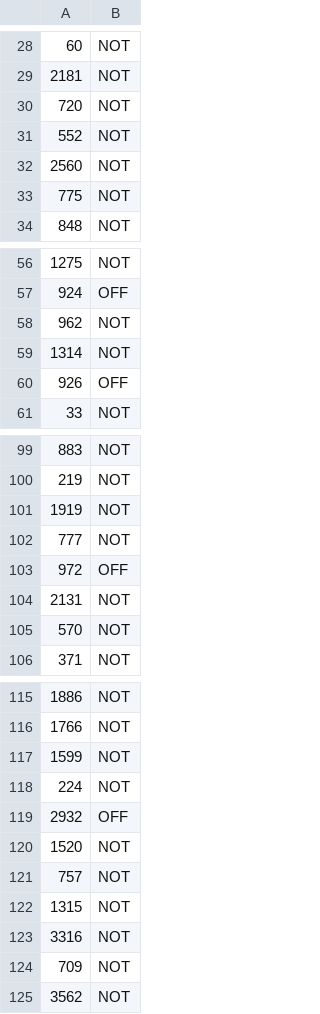
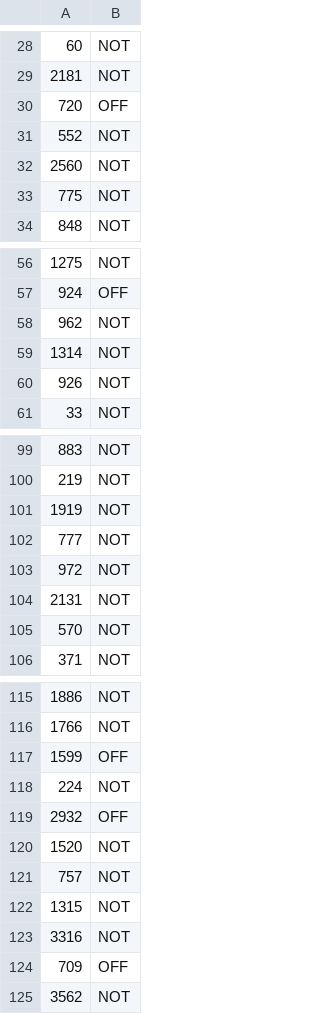
Before and after one commit to finiteautomata/offenseval2020, a CSV file: submissions/Danish/bert_cased.all.csv (was submissions/Danish/bert_cased.all.danish.csv), drawn as a sheet; only a part is shown, gaps mark what is left out; the diff covers the shown part only.

```diff
--- a/submissions/Danish/bert_cased.all.danish.csv
+++ b/submissions/Danish/bert_cased.all.csv
@@ -29,3 +29,3 @@
 2181,NOT
-720,NOT
+720,OFF
 552,NOT
@@ -59,3 +59,3 @@
 1314,NOT
-926,OFF
+926,NOT
 33,NOT
@@ -102,3 +102,3 @@
 777,NOT
-972,OFF
+972,NOT
 2131,NOT
@@ -116,3 +116,3 @@
 1766,NOT
-1599,NOT
+1599,OFF
 224,NOT
@@ -123,3 +123,3 @@
 3316,NOT
-709,NOT
+709,OFF
 3562,NOT
```
Also changed, not shown: 18 edited cells elsewhere in this file, 5 other files.
